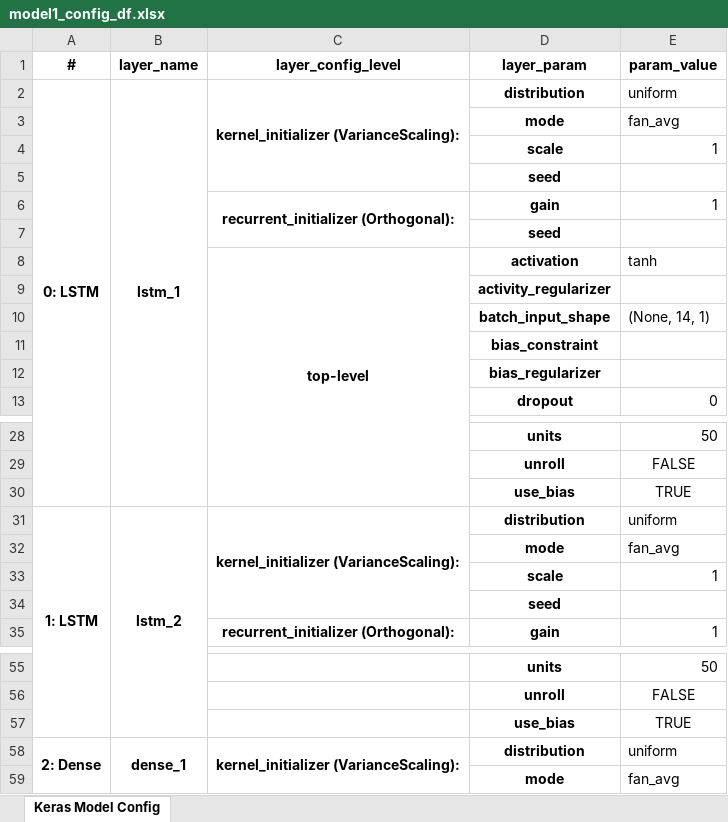
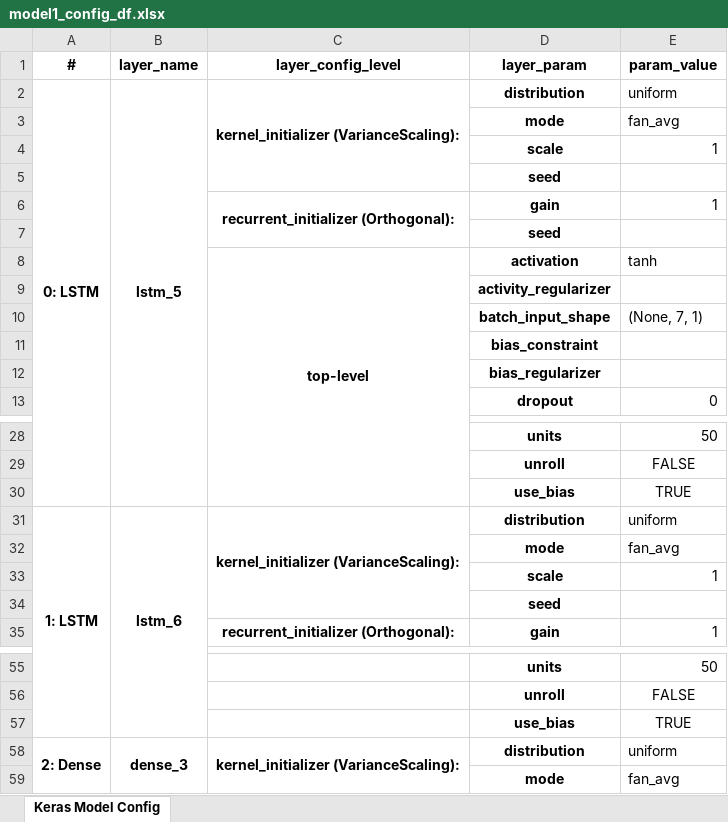
Before and after one commit to jirvingphd/dsc-5-capstone-project-online-ds-ft-021119, an Excel workbook: model1_config_df.xlsx, sheet Keras Model Config, drawn as a sheet; only a part is shown, gaps mark what is left out; values as stored, in another font and other column widths than the file's, no borders; the diff names each change by its address in the sheet, - before the commit and + after, or states it on an @@ line.

```diff
--- a/model1_config_df.xlsx (sheet Keras Model Config)
+++ b/model1_config_df.xlsx (sheet Keras Model Config)
-B2 (layer_name): lstm_1
+B2 (layer_name): lstm_5
-E10 (param_value): (None, 14, 1)
+E10 (param_value): (None, 7, 1)
-B31 (layer_name): lstm_2
+B31 (layer_name): lstm_6
-B58 (layer_name): dense_1
+B58 (layer_name): dense_3
```
Also changed, not shown: 6 other files.
